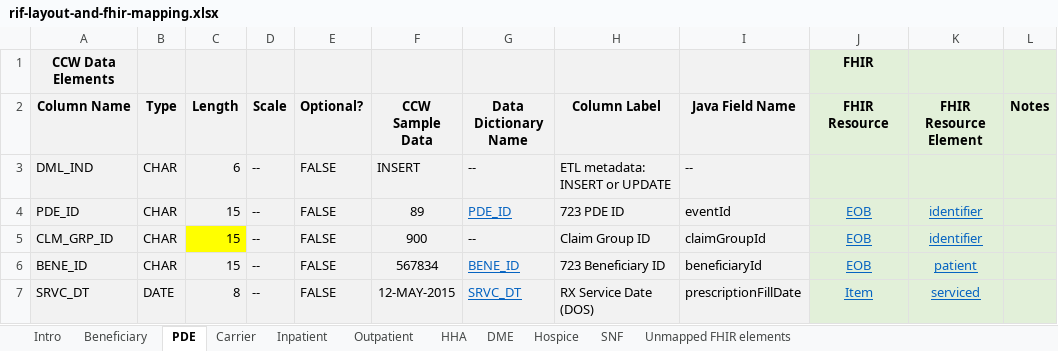
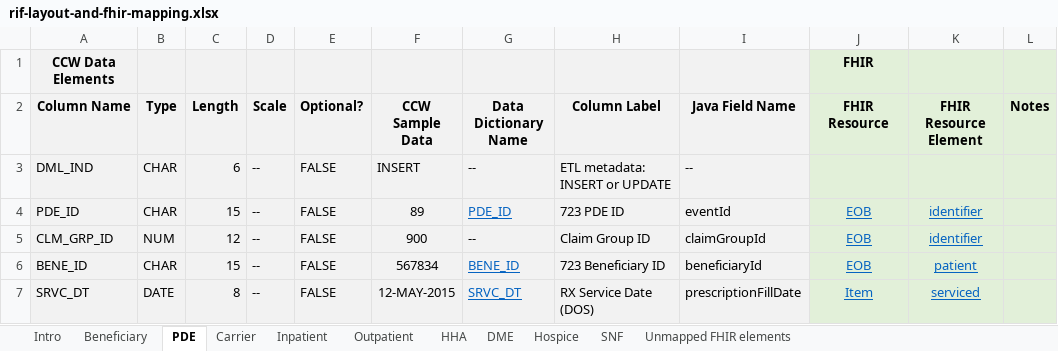
Before and after one commit to CMSgov/beneficiary-fhir-data, an Excel workbook: bluebutton-data-model-rif/src/main/java/gov/hhs/cms/bluebutton/data/model/rif/rif-layout-and-fhir-mapping.xlsx, sheet PDE, drawn as a sheet; only a part is shown; values as stored, in another font and other column widths than the file's, no borders; the diff names each change by its address in the sheet, - before the commit and + after, or states it on an @@ line.

```diff
--- a/bluebutton-data-model-rif/src/main/java/gov/hhs/cms/bluebutton/data/model/rif/rif-layout-and-fhir-mapping.xlsx (sheet PDE)
+++ b/bluebutton-data-model-rif/src/main/java/gov/hhs/cms/bluebutton/data/model/rif/rif-layout-and-fhir-mapping.xlsx (sheet PDE)
-B5 (Type): CHAR
+B5 (Type): NUM
-C5 (Length): 15
+C5 (Length): 12
-C5 fill: #FFFF00
+C5 fill: #F2F2F2
```
Also changed, not shown: sheet DME, sheet Hospice, sheet HHA, sheet Carrier, sheet SNF, sheet Outpatient, 1 more sheet.
